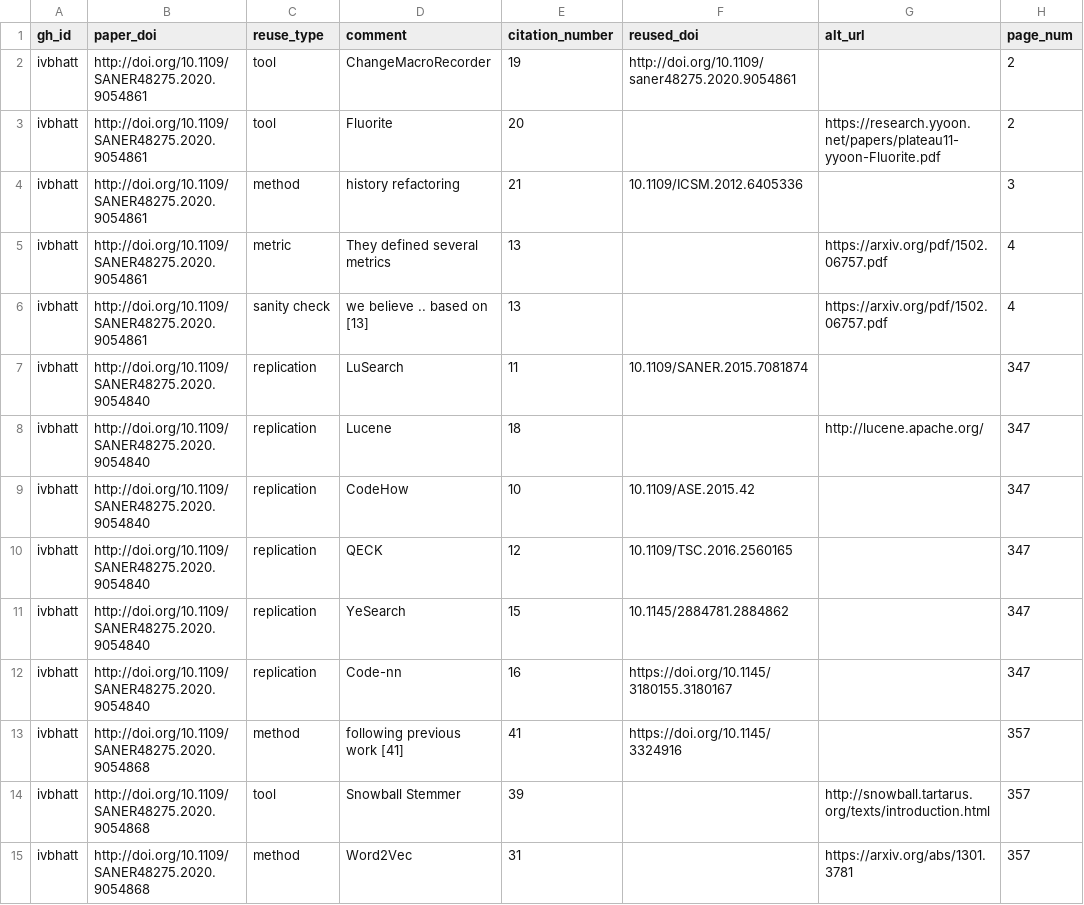
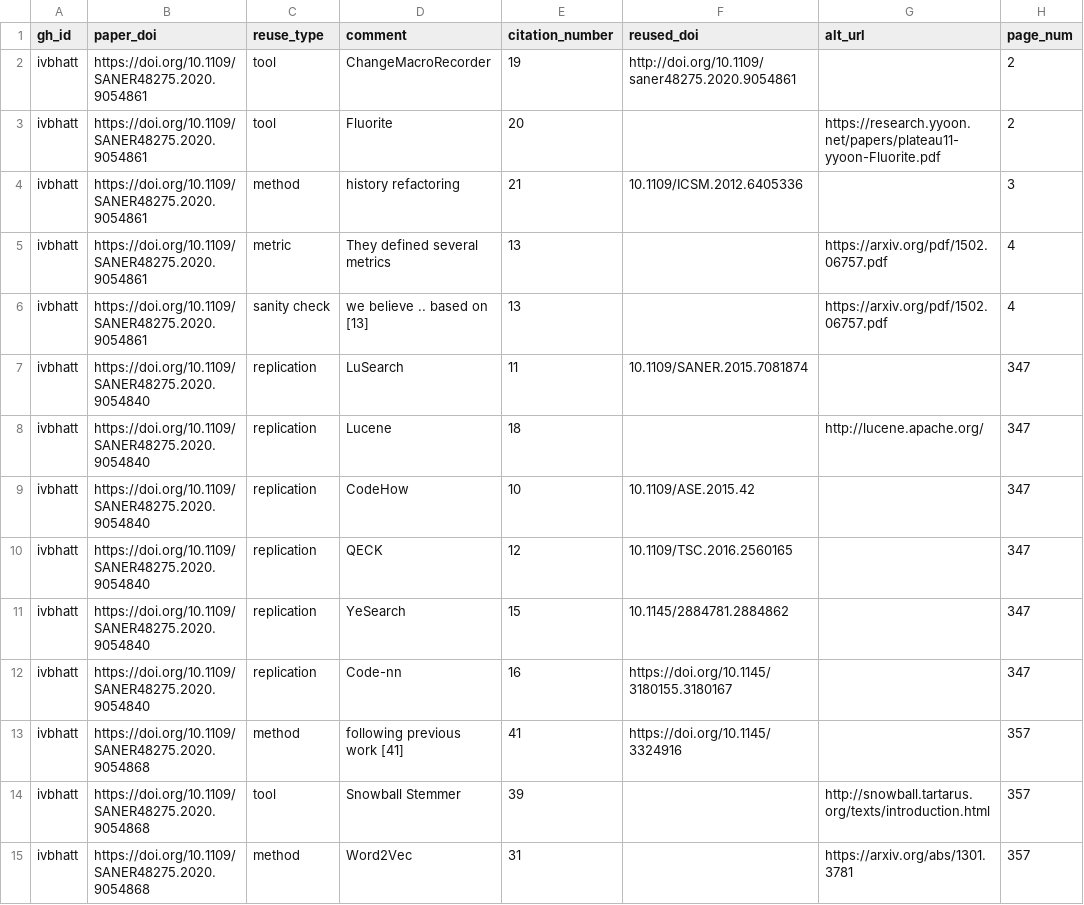
Before and after one commit to ivbhatt/se-hw2, a CSV file: wp-im-results.csv, drawn as a sheet; only a part is shown; the diff covers the shown part only.

Commit message:
replaceing http with https in paper_doi

```diff
--- a/wp-im-results.csv
+++ b/wp-im-results.csv
@@ -1,15 +1,15 @@
 gh_id, paper_doi, reuse_type, comment, citation_number, reused_doi, alt_url, page_num
-ivbhatt,http://doi.org/10.1109/SANER48275.2020.9054861,tool,ChangeMacroRecorder,19,http://doi.org/10.1109/saner48275.2020.9054861,,2
-ivbhatt,http://doi.org/10.1109/SANER48275.2020.9054861,tool,Fluorite,20,,https://research.yyoon.net/papers/plateau11-yyoon-Fluorite.pdf,2
-ivbhatt,http://doi.org/10.1109/SANER48275.2020.9054861,method,history refactoring,21,10.1109/ICSM.2012.6405336,,3
-ivbhatt,http://doi.org/10.1109/SANER48275.2020.9054861,metric,They defined several metrics,13,,https://arxiv.org/pdf/1502.06757.pdf,4
-ivbhatt,http://doi.org/10.1109/SANER48275.2020.9054861,sanity check,we believe .. based on [13],13,,https://arxiv.org/pdf/1502.06757.pdf,4
-ivbhatt,http://doi.org/10.1109/SANER48275.2020.9054840,replication,LuSearch,11,10.1109/SANER.2015.7081874,,347
-ivbhatt,http://doi.org/10.1109/SANER48275.2020.9054840,replication,Lucene,18,,http://lucene.apache.org/,347
-ivbhatt,http://doi.org/10.1109/SANER48275.2020.9054840,replication,CodeHow,10,10.1109/ASE.2015.42,,347
-ivbhatt,http://doi.org/10.1109/SANER48275.2020.9054840,replication,QECK,12,10.1109/TSC.2016.2560165,,347
-ivbhatt,http://doi.org/10.1109/SANER48275.2020.9054840,replication,YeSearch,15,10.1145/2884781.2884862,,347
-ivbhatt,http://doi.org/10.1109/SANER48275.2020.9054840,replication,Code-nn,16,https://doi.org/10.1145/3180155.3180167,,347
-ivbhatt,http://doi.org/10.1109/SANER48275.2020.9054868,method,following previous work [41],41,https://doi.org/10.1145/3324916,,357
-ivbhatt,http://doi.org/10.1109/SANER48275.2020.9054868,tool,Snowball Stemmer,39,,http://snowball.tartarus.org/texts/introduction.html,357
-ivbhatt,http://doi.org/10.1109/SANER48275.2020.9054868,method,Word2Vec,31,,https://arxiv.org/abs/1301.3781,357
+ivbhatt,https://doi.org/10.1109/SANER48275.2020.9054861,tool,ChangeMacroRecorder,19,http://doi.org/10.1109/saner48275.2020.9054861,,2
+ivbhatt,https://doi.org/10.1109/SANER48275.2020.9054861,tool,Fluorite,20,,https://research.yyoon.net/papers/plateau11-yyoon-Fluorite.pdf,2
+ivbhatt,https://doi.org/10.1109/SANER48275.2020.9054861,method,history refactoring,21,10.1109/ICSM.2012.6405336,,3
+ivbhatt,https://doi.org/10.1109/SANER48275.2020.9054861,metric,They defined several metrics,13,,https://arxiv.org/pdf/1502.06757.pdf,4
+ivbhatt,https://doi.org/10.1109/SANER48275.2020.9054861,sanity check,we believe .. based on [13],13,,https://arxiv.org/pdf/1502.06757.pdf,4
+ivbhatt,https://doi.org/10.1109/SANER48275.2020.9054840,replication,LuSearch,11,10.1109/SANER.2015.7081874,,347
+ivbhatt,https://doi.org/10.1109/SANER48275.2020.9054840,replication,Lucene,18,,http://lucene.apache.org/,347
+ivbhatt,https://doi.org/10.1109/SANER48275.2020.9054840,replication,CodeHow,10,10.1109/ASE.2015.42,,347
+ivbhatt,https://doi.org/10.1109/SANER48275.2020.9054840,replication,QECK,12,10.1109/TSC.2016.2560165,,347
+ivbhatt,https://doi.org/10.1109/SANER48275.2020.9054840,replication,YeSearch,15,10.1145/2884781.2884862,,347
+ivbhatt,https://doi.org/10.1109/SANER48275.2020.9054840,replication,Code-nn,16,https://doi.org/10.1145/3180155.3180167,,347
+ivbhatt,https://doi.org/10.1109/SANER48275.2020.9054868,method,following previous work [41],41,https://doi.org/10.1145/3324916,,357
+ivbhatt,https://doi.org/10.1109/SANER48275.2020.9054868,tool,Snowball Stemmer,39,,http://snowball.tartarus.org/texts/introduction.html,357
+ivbhatt,https://doi.org/10.1109/SANER48275.2020.9054868,method,Word2Vec,31,,https://arxiv.org/abs/1301.3781,357
```
Also changed, not shown: 16 edited cells elsewhere in this file.
